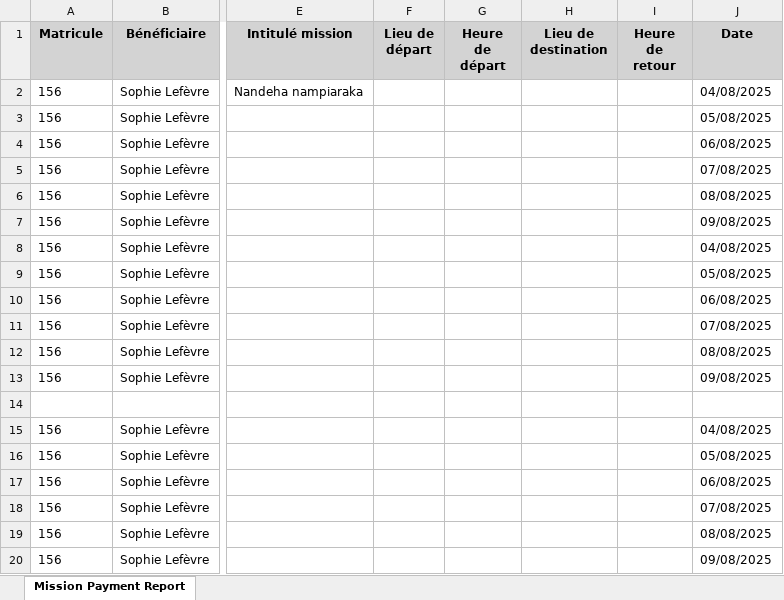
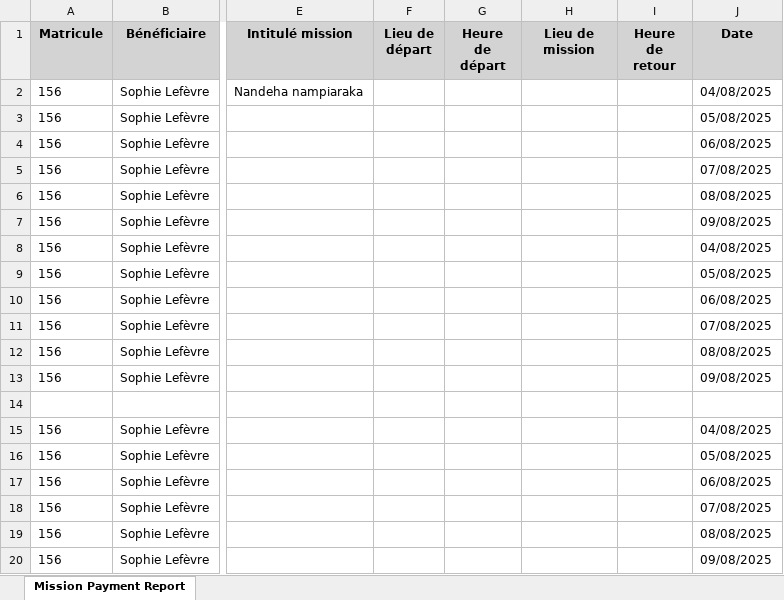
Before and after one commit to HenintsoaJunior/GESTION-RH, an Excel workbook: TODO/Conception/Utiles/données/Format d'Import et d'Export OUTILS MISSION.xlsx, sheet Mission Payment Report, drawn as a sheet; only a part is shown, gaps mark what is left out; values as stored, in another font and other column widths than the file's, no borders; the diff names each change by its address in the sheet, - before the commit and + after, or states it on an @@ line.

Commit message:
import csv

```diff
--- a/TODO/Conception/Utiles/données/Format d'Import et d'Export OUTILS MISSION.xlsx (sheet Mission Payment Report)
+++ b/TODO/Conception/Utiles/données/Format d'Import et d'Export OUTILS MISSION.xlsx (sheet Mission Payment Report)
-H1: Lieu de destination
+H1: Lieu de mission
```
Also changed, not shown: 2 other files.
